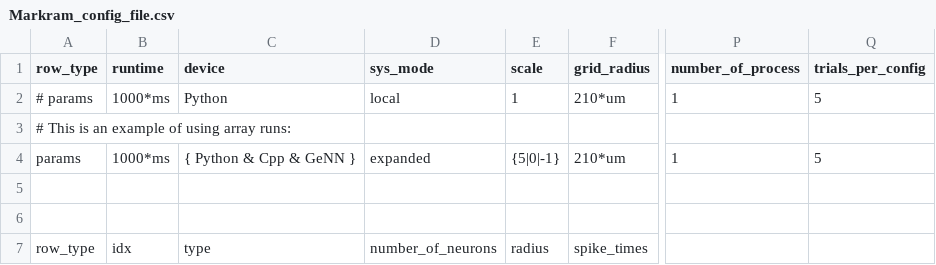
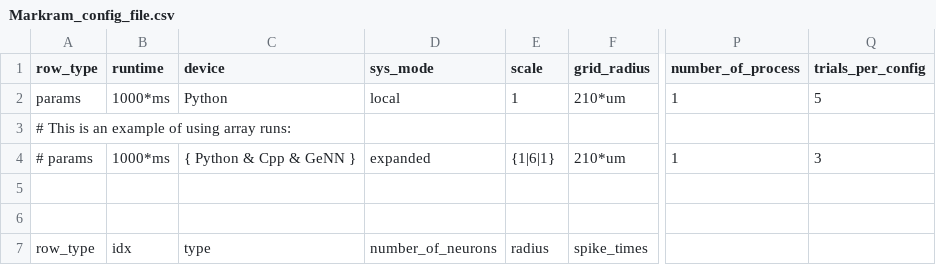
Before and after one commit to VisualNeuroscience-UH/CxSystem, a CSV file: Markram_config_file.csv, drawn as a sheet; only a part is shown, gaps mark what is left out; the diff names each change by its address in the sheet, - before the commit and + after, or states it on an @@ line.

```diff
--- a/Markram_config_file.csv
+++ b/Markram_config_file.csv
-A2 (row_type): # params
+A2 (row_type): params
-A4 (row_type): params
+A4 (row_type): # params
-E4 (scale): {5|0|-1}
+E4 (scale): {1|6|1}
-Q4 (trials_per_config): 5
+Q4 (trials_per_config): 3
```
Also changed, not shown: 1 other file.
